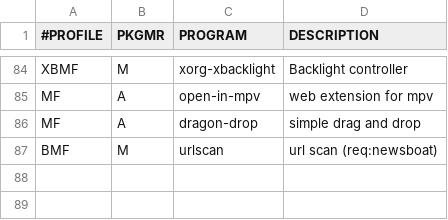
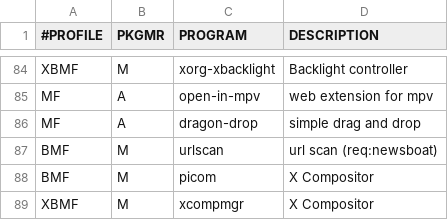
Before and after one commit to romariorobby/dotfiles, a CSV file: prog/linux-arch.csv, drawn as a sheet; only a part is shown, gaps mark what is left out.

Commit message:
config: add x compositor

```diff
--- a/prog/linux-arch.csv
+++ b/prog/linux-arch.csv
@@ -87 +87,3 @@ MF,A,dragon-drop,"simple drag and drop"
 BMF,M,urlscan,"url scan (req:newsboat)"
+BMF,M,picom,"X Compositor"
+XBMF,M,xcompmgr,"X Compositor"
```
Also changed, not shown: 1 other file.
